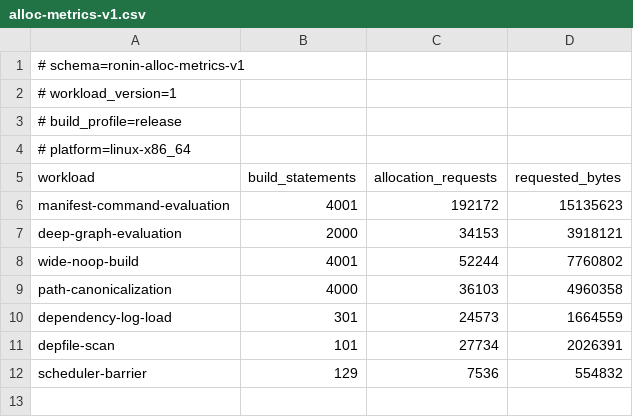
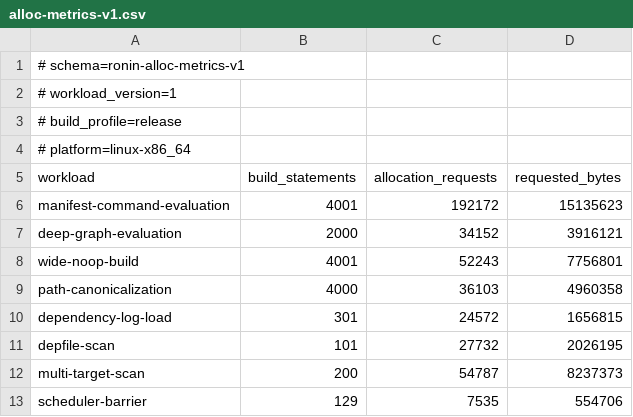
Before and after one commit to necessary-nu/ronin, a CSV file: benchmarks/alloc-metrics-v1.csv, drawn as a sheet.

Commit message:
polish: Reuse generation-stamped traversal marks
Graph scans allocated and zeroed graph-sized visit arrays per call: four
in recompute_dirty_with_validations plus one each in the depfile,
build-log, and restat traversals. That cost is paid once per target,
once per restat completion, and once per dyndep reload, so it compounds
on exactly the builds that are already slow.

The arrays now live for the build and reset by bumping a generation
counter. Stamps pack the generation above two state bits in a single
byte, matching the width of the arrays they replace, so the reuse costs
no memory and a real clear is needed only when the counter wraps every
63 traversals. The frontier's dependency marks move onto the plan and
are refilled per rebuild, since a stale mark would otherwise suppress a
real dependency and under-count pending work. The mark types live in a
graph/marks submodule beside graph/edge.

A multi-target-scan workload was added to measure this, because every
existing workload names one target and so never repeats a traversal.
Naming 200 targets against the wide manifest cuts requested bytes 36.7%,
from 13.0 MB to 8.2 MB, and requests 2.1%. Single-target workloads move
by one or two requests, which is expected: they traverse once.

Plan::dependents keeps its vector-of-vectors layout because
rebuild_frontier clears the inner vectors rather than dropping them, so
their capacity already survives rebuilds and a compressed layout would
trade readability for no measurable allocation.

nplan-id: ronin-traversal-scratch
nplan-element: [arch:ronin:execution]
nplan-element: [arch:ronin:graph-engine]
nplan-element: [arch:ronin:verification]

```diff
--- a/benchmarks/alloc-metrics-v1.csv
+++ b/benchmarks/alloc-metrics-v1.csv
@@ -6,7 +6,8 @@ workload,build_statements,allocation_requests,requested_bytes
 manifest-command-evaluation,4001,192172,15135623
-deep-graph-evaluation,2000,34153,3918121
-wide-noop-build,4001,52244,7760802
+deep-graph-evaluation,2000,34152,3916121
+wide-noop-build,4001,52243,7756801
 path-canonicalization,4000,36103,4960358
-dependency-log-load,301,24573,1664559
-depfile-scan,101,27734,2026391
-scheduler-barrier,129,7536,554832
+dependency-log-load,301,24572,1656815
+depfile-scan,101,27732,2026195
+multi-target-scan,200,54787,8237373
+scheduler-barrier,129,7535,554706
```
Also changed, not shown: 8 other files.
